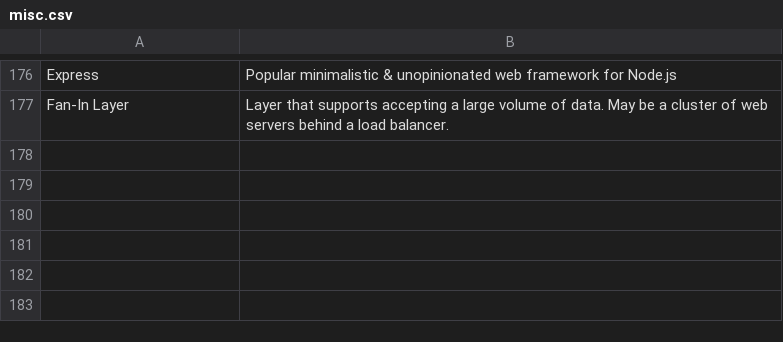
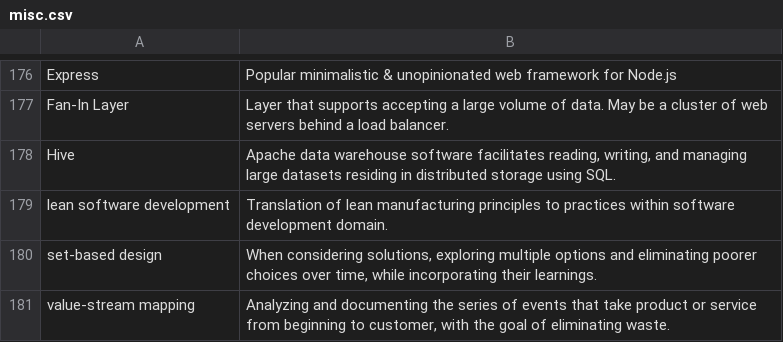
Before and after one commit to bryanesmith/flashcards, a CSV file: PD flashcards/Technology/misc.csv, drawn as a sheet; only a part is shown, gaps mark what is left out; the diff names each change by its address in the sheet, - before the commit and + after, or states it on an @@ line.

```diff
--- a/PD flashcards/Technology/misc.csv
+++ b/PD flashcards/Technology/misc.csv
+row 178: Hive | Apache data warehouse software facilitates reading, writing, and managing large datasets residing in distributed storage using SQL.
+row 179: lean software development | Translation of lean manufacturing principles to practices within software development domain.
+row 180: set-based design | When considering solutions, exploring multiple options and eliminating poorer choices over time, while incorporating their learnings.
+row 181: value-stream mapping | Analyzing and documenting the series of events that take product or service from beginning to customer, with the goal of eliminating waste.
```
Also changed, not shown: PD flashcards/Machine Learning flashcards/misc.csv, PD flashcards/Management/misc.csv, 2 other files.
